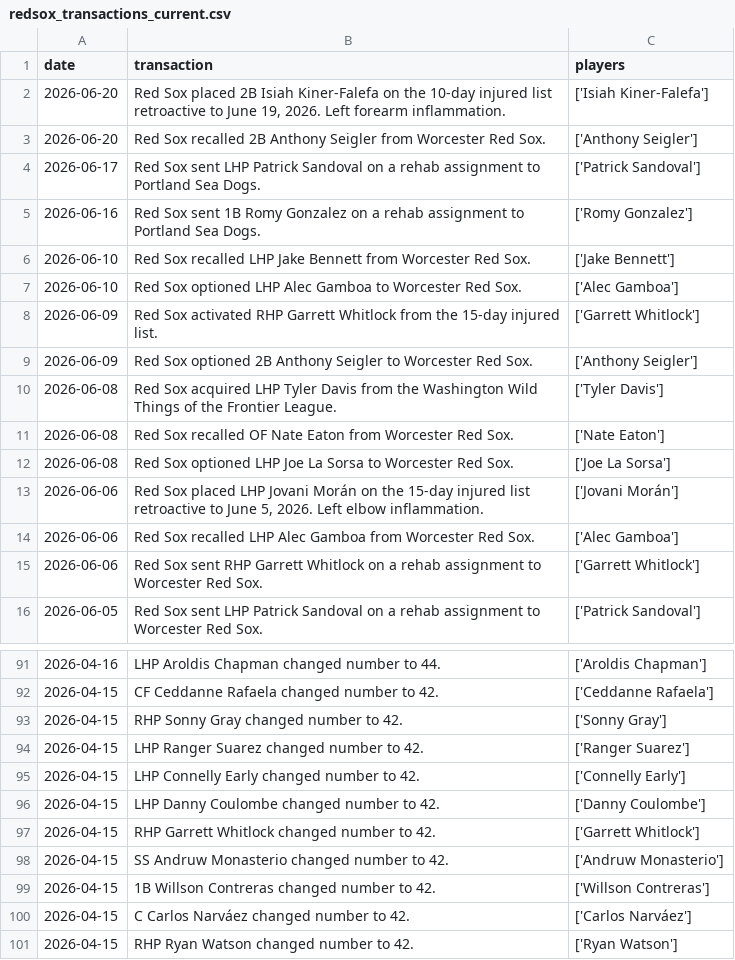
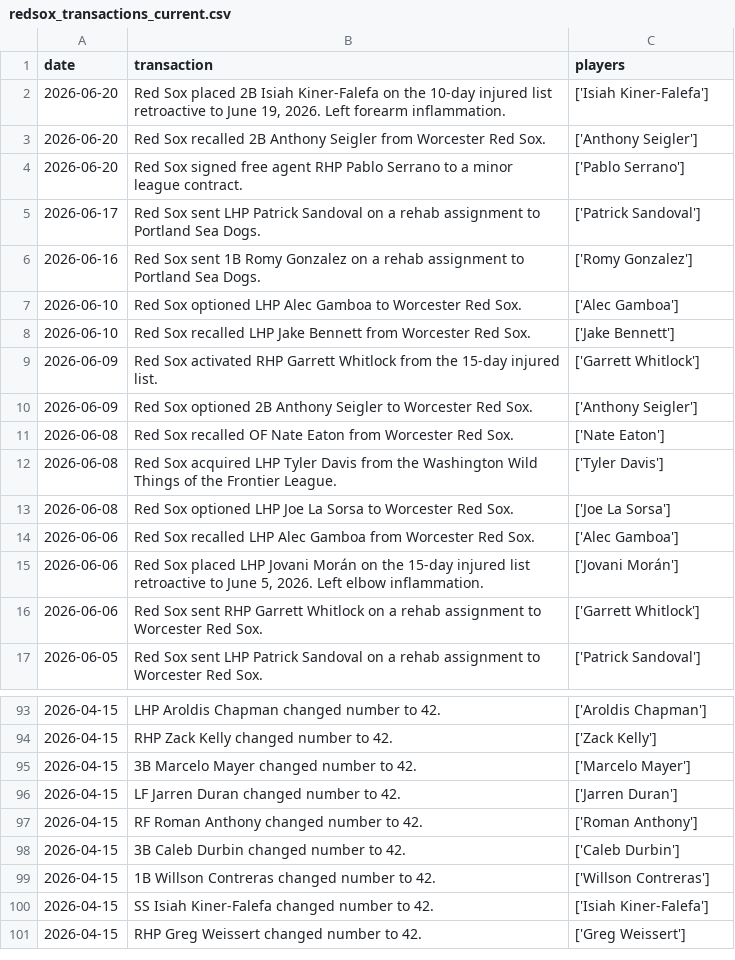
Before and after one commit to sogrady/redsox-bot, a CSV file: data/roster/redsox_transactions_current.csv, drawn as a sheet; only a part is shown, gaps mark what is left out; the diff covers the shown part only.

```diff
--- a/data/roster/redsox_transactions_current.csv
+++ b/data/roster/redsox_transactions_current.csv
@@ -3,13 +3,14 @@ date,transaction,players
 2026-06-20,Red Sox recalled 2B Anthony Seigler from Worcester Red Sox.,['Anthony Seigler']
+2026-06-20,Red Sox signed free agent RHP Pablo Serrano to a minor league contract.,['Pablo Serrano']
 2026-06-17,Red Sox sent LHP Patrick Sandoval on a rehab assignment to Portland Sea Dogs.,['Patrick Sandoval']
 2026-06-16,Red Sox sent 1B Romy Gonzalez on a rehab assignment to Portland Sea Dogs.,['Romy Gonzalez']
+2026-06-10,Red Sox optioned LHP Alec Gamboa to Worcester Red Sox.,['Alec Gamboa']
 2026-06-10,Red Sox recalled LHP Jake Bennett from Worcester Red Sox.,['Jake Bennett']
-2026-06-10,Red Sox optioned LHP Alec Gamboa to Worcester Red Sox.,['Alec Gamboa']
 2026-06-09,Red Sox activated RHP Garrett Whitlock from the 15-day injured list.,['Garrett Whitlock']
 2026-06-09,Red Sox optioned 2B Anthony Seigler to Worcester Red Sox.,['Anthony Seigler']
+2026-06-08,Red Sox recalled OF Nate Eaton from Worcester Red Sox.,['Nate Eaton']
 2026-06-08,Red Sox acquired LHP Tyler Davis from the Washington Wild Things of the Frontier League.,['Tyler Davis']
-2026-06-08,Red Sox recalled OF Nate Eaton from Worcester Red Sox.,['Nate Eaton']
 2026-06-08,Red Sox optioned LHP Joe La Sorsa to Worcester Red Sox.,['Joe La Sorsa']
+2026-06-06,Red Sox recalled LHP Alec Gamboa from Worcester Red Sox.,['Alec Gamboa']
 2026-06-06,"Red Sox placed LHP Jovani Morán on the 15-day injured list retroactive to June 5, 2026. Left elbow inflammation.",['Jovani Morán']
-2026-06-06,Red Sox recalled LHP Alec Gamboa from Worcester Red Sox.,['Alec Gamboa']
 2026-06-06,Red Sox sent RHP Garrett Whitlock on a rehab assignment to Worcester Red Sox.,['Garrett Whitlock']
@@ -91,11 +93,9 @@ date,transaction,players
-2026-04-16,LHP Aroldis Chapman changed number to 44.,['Aroldis Chapman']
-2026-04-15,CF Ceddanne Rafaela changed number to 42.,['Ceddanne Rafaela']
-2026-04-15,RHP Sonny Gray changed number to 42.,['Sonny Gray']
-2026-04-15,LHP Ranger Suarez changed number to 42.,['Ranger Suarez']
-2026-04-15,LHP Connelly Early changed number to 42.,['Connelly Early']
-2026-04-15,LHP Danny Coulombe changed number to 42.,['Danny Coulombe']
-2026-04-15,RHP Garrett Whitlock changed number to 42.,['Garrett Whitlock']
-2026-04-15,SS Andruw Monasterio changed number to 42.,['Andruw Monasterio']
+2026-04-15,LHP Aroldis Chapman changed number to 42.,['Aroldis Chapman']
+2026-04-15,RHP Zack Kelly changed number to 42.,['Zack Kelly']
+2026-04-15,3B Marcelo Mayer changed number to 42.,['Marcelo Mayer']
+2026-04-15,LF Jarren Duran changed number to 42.,['Jarren Duran']
+2026-04-15,RF Roman Anthony changed number to 42.,['Roman Anthony']
+2026-04-15,3B Caleb Durbin changed number to 42.,['Caleb Durbin']
 2026-04-15,1B Willson Contreras changed number to 42.,['Willson Contreras']
-2026-04-15,C Carlos Narváez changed number to 42.,['Carlos Narváez']
-2026-04-15,RHP Ryan Watson changed number to 42.,['Ryan Watson']
+2026-04-15,SS Isiah Kiner-Falefa changed number to 42.,['Isiah Kiner-Falefa']
+2026-04-15,RHP Greg Weissert changed number to 42.,['Greg Weissert']
```
Also changed, not shown: 1 added row and 20 moved rows elsewhere in this file, 13 other files.
